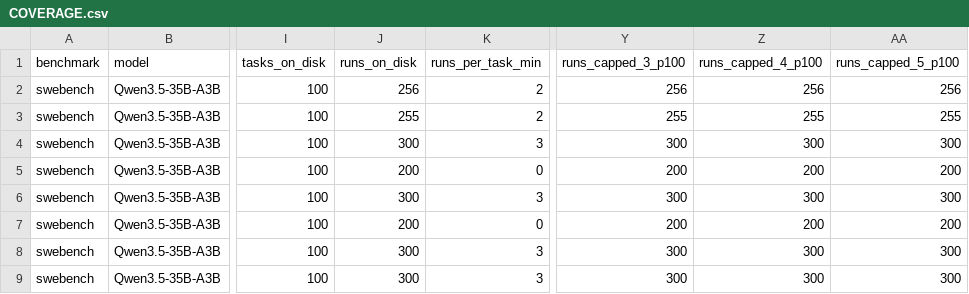
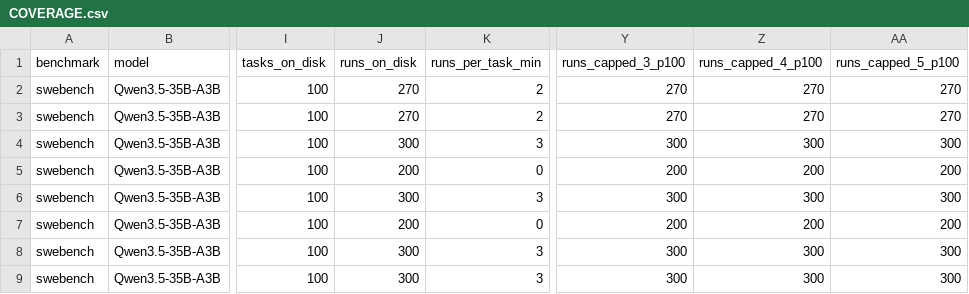
Before and after one commit to ritulS/agentCtx, a CSV file: COVERAGE.csv, drawn as a sheet; only a part is shown, gaps mark what is left out; the diff names each change by its address in the sheet, - before the commit and + after, or states it on an @@ line.

Commit message:
data: update coverage dashboard (2026-08-28 08:00 CDT)

```diff
--- a/COVERAGE.csv
+++ b/COVERAGE.csv
-J2 (runs_on_disk): 256
+J2 (runs_on_disk): 270
-Y2 (runs_capped_3_p100): 256
+Y2 (runs_capped_3_p100): 270
-Z2 (runs_capped_4_p100): 256
+Z2 (runs_capped_4_p100): 270
-AA2 (runs_capped_5_p100): 256
+AA2 (runs_capped_5_p100): 270
-J3 (runs_on_disk): 255
+J3 (runs_on_disk): 270
-Y3 (runs_capped_3_p100): 255
+Y3 (runs_capped_3_p100): 270
-Z3 (runs_capped_4_p100): 255
+Z3 (runs_capped_4_p100): 270
-AA3 (runs_capped_5_p100): 255
+AA3 (runs_capped_5_p100): 270
```
Also changed, not shown: 1 other file.
